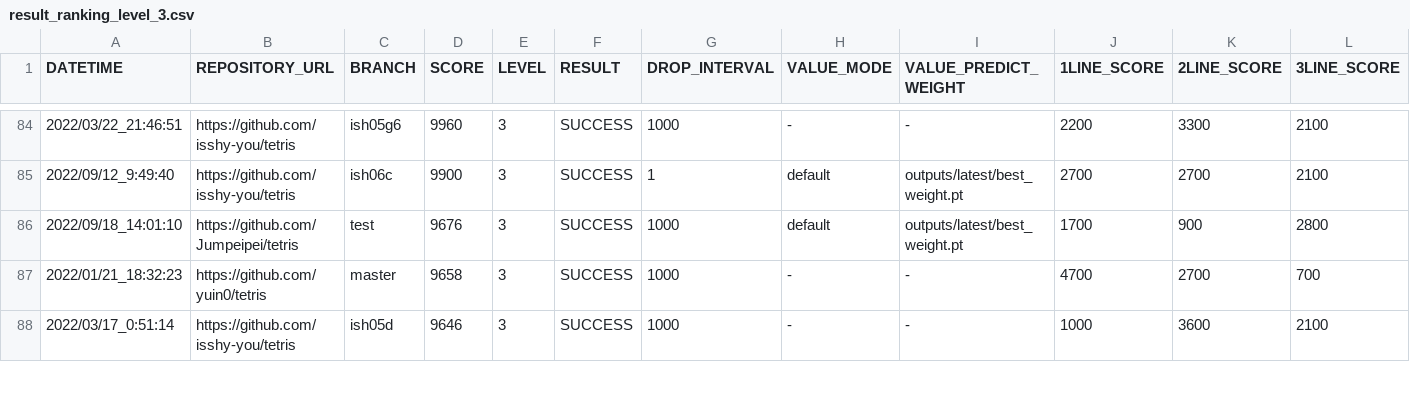
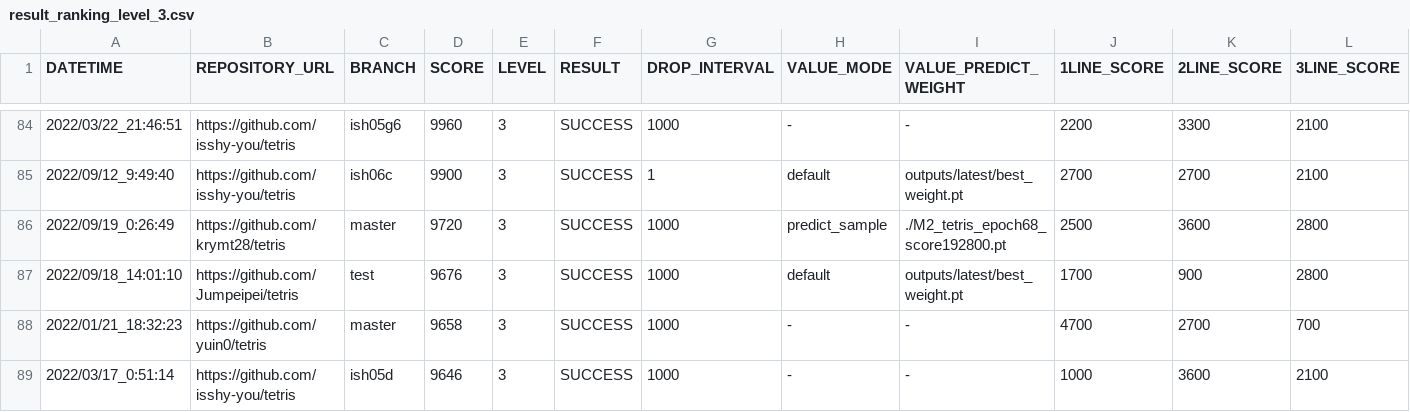
Before and after one commit to ChallengeClub/tetris_score_server, a CSV file: log/result_ranking_level_3.csv, drawn as a sheet; only a part is shown, gaps mark what is left out; rows hold the shown columns only; the diff names each change by its address in the sheet, - before the commit and + after, or states it on an @@ line.

```diff
--- a/log/result_ranking_level_3.csv
+++ b/log/result_ranking_level_3.csv
+row 86: 2022/09/19_0:26:49 | https://github.com/krymt28/tetris | master | 9720 | 3 | SUCCESS | 1000 | predict_sample | ./M2_tetris_epoch68_score192800.pt | 2500 | 3600 | 2800
```
Also changed, not shown: log/result.csv, log/result_level_3.csv, 10 other files.
